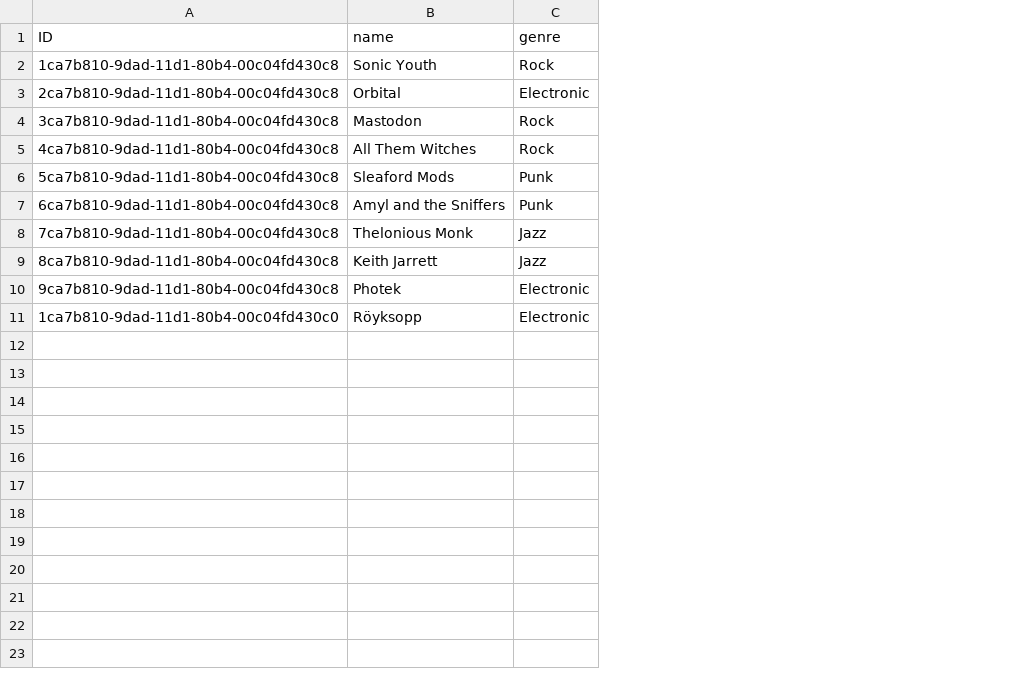
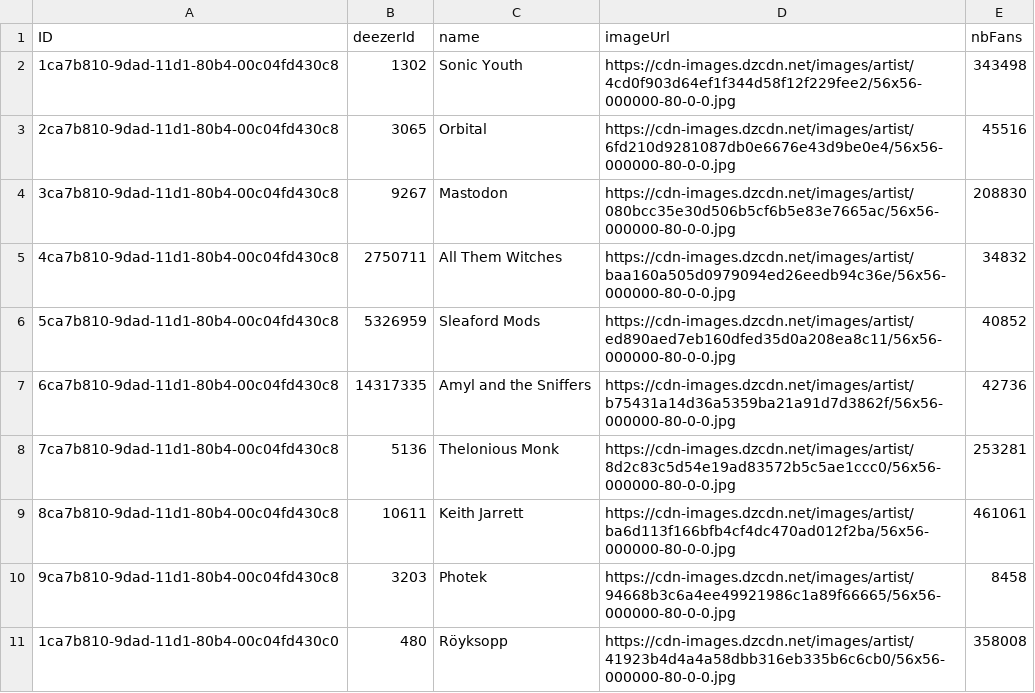
Before and after one commit to carlfremault/flexso-festival, a CSV file: db/data/festival-Artists.csv, drawn as a sheet; removed rows and columns are numbered as before the commit, all else as after; the diff names each change by its address in the sheet, - before the commit and + after, or states it on an @@ line.

Commit message:
[Backend] Artist API update - schema update - Deezer API

```diff
--- a/db/data/festival-Artists.csv
+++ b/db/data/festival-Artists.csv
+column B (deezerId), rows 2-11: 1302 | 3065 | 9267 | 2750711 | 5326959 | 14317335 | 5136 | 10611 | 3203 | 480
-column C (genre), rows 2-11: Rock | Electronic | Rock | Rock | Punk | Punk | Jazz | Jazz | Electronic | Electronic
+column D (imageUrl), rows 2-11: https://cdn-images.dzcdn.net/images/artist/4cd0f903d64ef1f344d58f12f229fee2/56x56-000000-80-0-0.jpg | https://cdn-images.dzcdn.net/images/artist/6fd210d9281087db0e6676e43d9be0e4/56x56-000000-80-0-0.jpg | https://cdn-images.dzcdn.net/images/artist/080bcc35e30d506b5cf6b5e83e7665ac/56x56-000000-80-0-0.jpg | https://cdn-images.dzcdn.net/images/artist/baa160a505d0979094ed26eedb94c36e/56x56-000000-80-0-0.jpg | https://cdn-images.dzcdn.net/images/artist/ed890aed7eb160dfed35d0a208ea8c11/56x56-000000-80-0-0.jpg | https://cdn-images.dzcdn.net/images/artist/b75431a14d36a5359ba21a91d7d3862f/56x56-000000-80-0-0.jpg | https://cdn-images.dzcdn.net/images/artist/8d2c83c5d54e19ad83572b5c5ae1ccc0/56x56-000000-80-0-0.jpg | https://cdn-images.dzcdn.net/images/artist/ba6d113f166bfb4cf4dc470ad012f2ba/56x56-000000-80-0-0.jpg | https://cdn-images.dzcdn.net/images/artist/94668b3c6a4ee49921986c1a89f66665/56x56-000000-80-0-0.jpg | https://cdn-images.dzcdn.net/images/artist/41923b4d4a4a58dbb316eb335b6c6cb0/56x56-000000-80-0-0.jpg
+column E (nbFans), rows 2-11: 343498 | 45516 | 208830 | 34832 | 40852 | 42736 | 253281 | 461061 | 8458 | 358008
```
Also changed, not shown: 11 other files.
